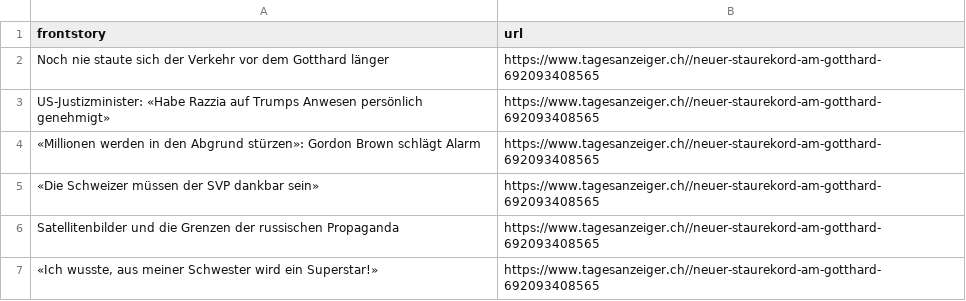
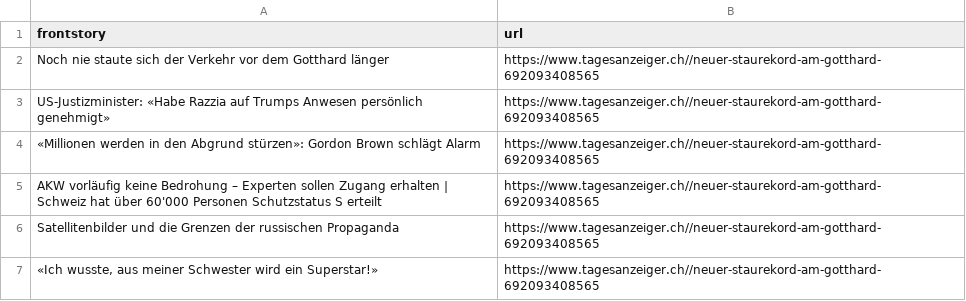
Before and after one commit to ErichBuergler/automatic-scraper-tagesanzeiger, a CSV file: tagesanzeiger.csv, drawn as a sheet.

```diff
--- a/tagesanzeiger.csv
+++ b/tagesanzeiger.csv
@@ -4,3 +4,3 @@ US-Justizminister: «Habe Razzia auf Trumps Anwesen persönlich genehmigt»,http
 «Millionen werden in den Abgrund stürzen»: Gordon Brown schlägt Alarm,https://www.tagesanzeiger.ch//neuer-staurekord-am-gotthard-692093408565
-«Die Schweizer müssen der SVP dankbar sein»,https://www.tagesanzeiger.ch//neuer-staurekord-am-gotthard-692093408565
+AKW vorläufig keine Bedrohung – Experten sollen Zugang erhalten | Schweiz hat über 60'000 Personen Schutzstatus S erteilt,https://www.tagesanzeiger.ch//neuer-staurekord-am-gotthard-692093408565
 Satellitenbilder und die Grenzen der russischen Propaganda,https://www.tagesanzeiger.ch//neuer-staurekord-am-gotthard-692093408565
```
